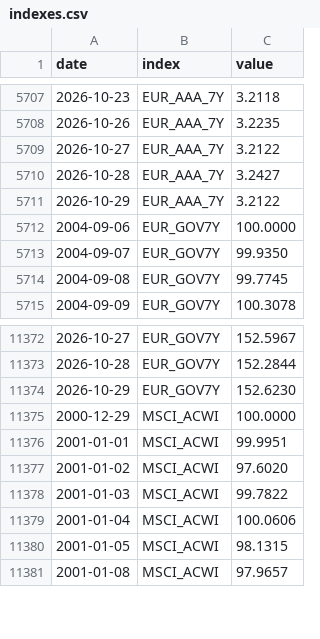
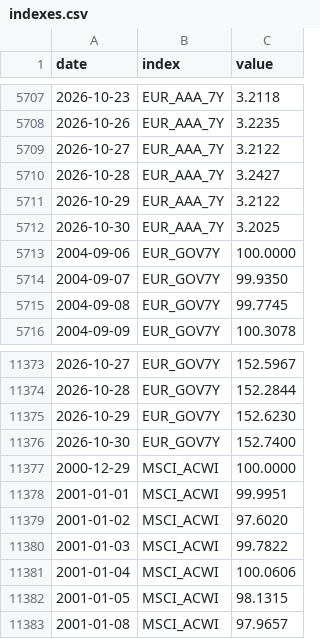
Before and after one commit to VytisCode/pension-fund-tracker, a CSV file: data/indexes.csv, drawn as a sheet; only a part is shown, gaps mark what is left out; the diff names each change by its address in the sheet, - before the commit and + after, or states it on an @@ line.

```diff
--- a/data/indexes.csv
+++ b/data/indexes.csv
+row 5712: 2026-10-30 | EUR_AAA_7Y | 3.2025
+row 11376: 2026-10-30 | EUR_GOV7Y | 152.7400
```
Also changed, not shown: data/baltic_ee_funds.csv, data/baltic_ee_meta.csv, 46 other files.
